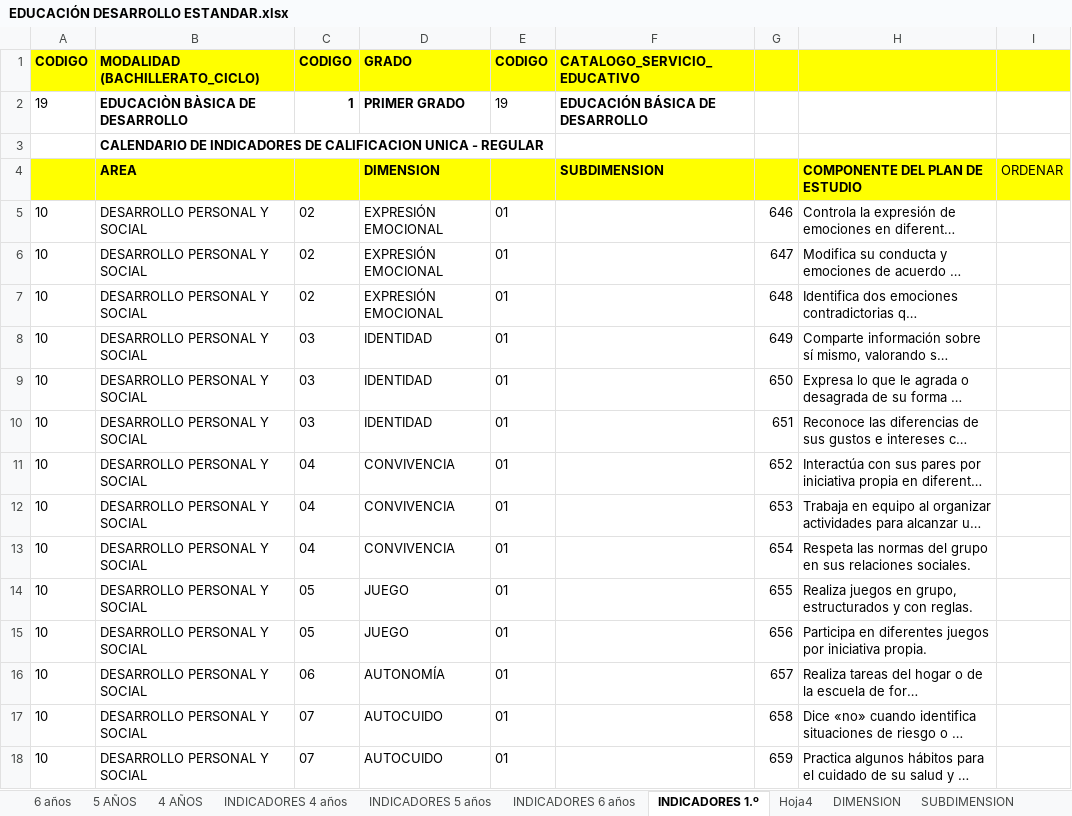
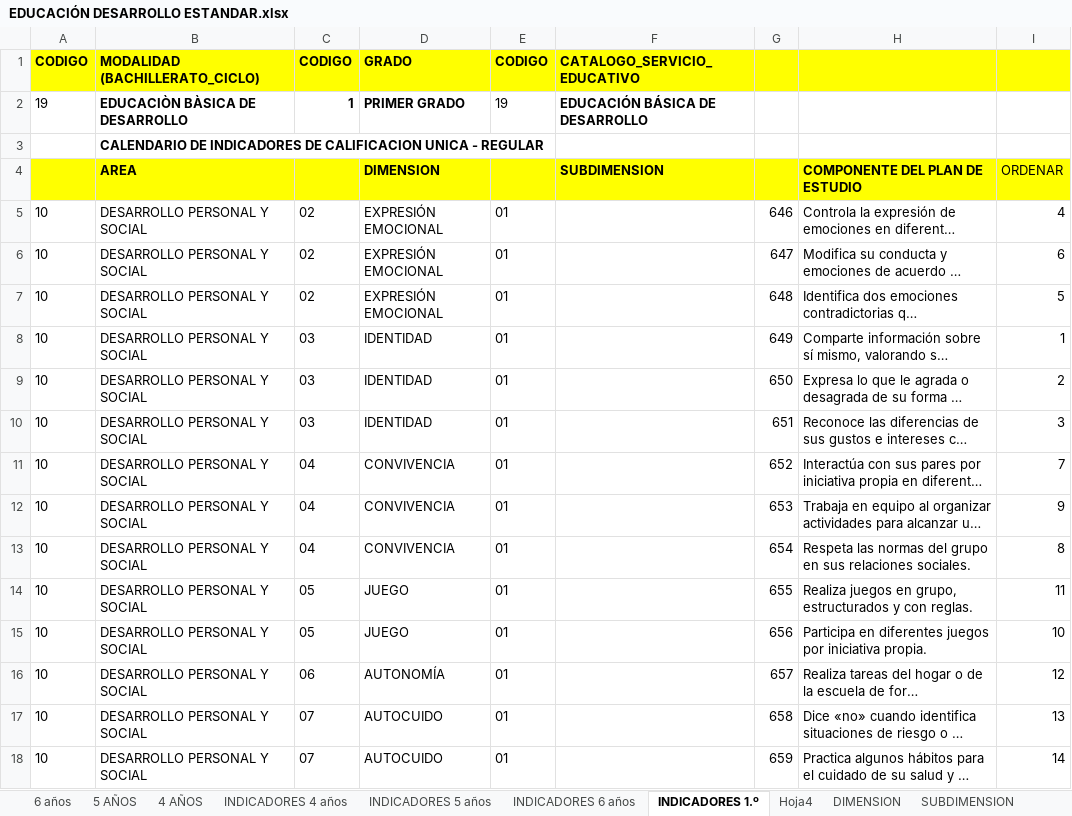
Before and after one commit to carloscerna/registro_academico, an Excel workbook: formatos_hoja_de_calculo/EDUCACIÓN DESARROLLO ESTANDAR.xlsx, sheet INDICADORES 1.º, drawn as a sheet; only a part is shown; long unchanged cells end in …; values as stored, in another font and other column widths than the file's, no borders; the diff covers the shown part only; the diff names each change by its address in the sheet, - before the commit and + after, or states it on an @@ line.

Commit message:
update-

```diff
--- a/formatos_hoja_de_calculo/EDUCACIÓN DESARROLLO ESTANDAR.xlsx (sheet INDICADORES 1.º)
+++ b/formatos_hoja_de_calculo/EDUCACIÓN DESARROLLO ESTANDAR.xlsx (sheet INDICADORES 1.º)
-I5: (empty)
+I5: 4
-I6: (empty)
+I6: 6
-I7: (empty)
+I7: 5
-I8: (empty)
+I8: 1
-I9: (empty)
+I9: 2
-I10: (empty)
+I10: 3
-I11: (empty)
+I11: 7
-I12: (empty)
+I12: 9
-I13: (empty)
+I13: 8
-I14: (empty)
+I14: 11
-I15: (empty)
+I15: 10
-I16: (empty)
+I16: 12
-I17: (empty)
+I17: 13
-I18: (empty)
+I18: 14
```
Also changed, not shown: 1 added row and 98 edited cells elsewhere in this sheet, charts or pictures.
